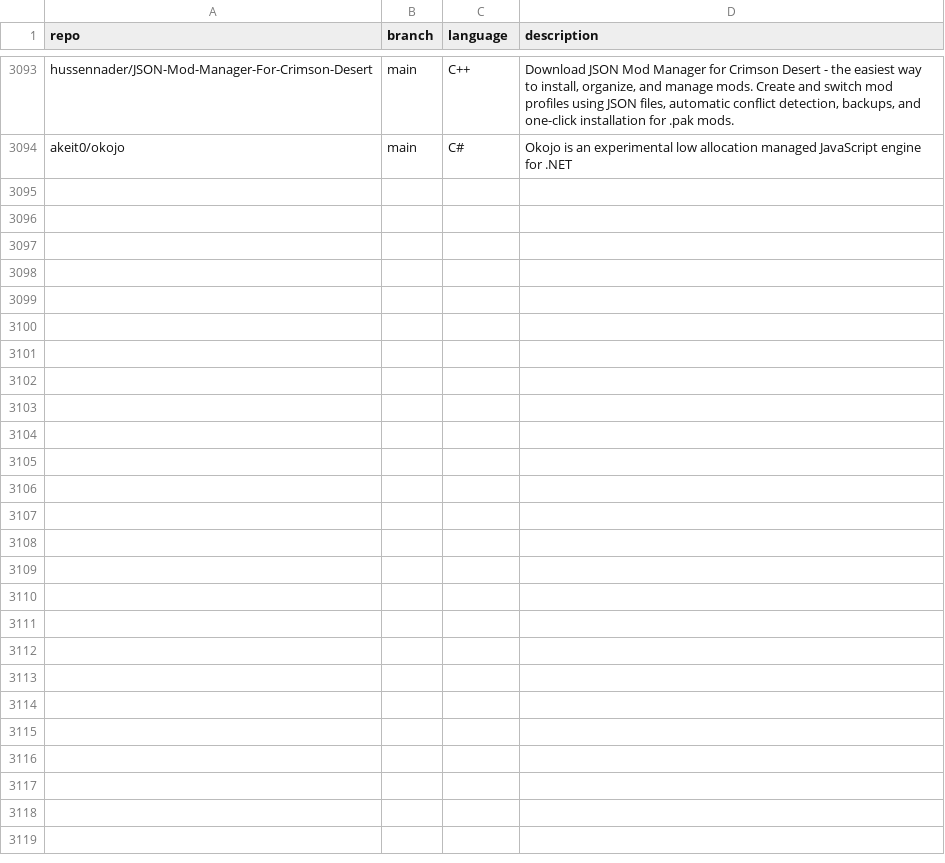
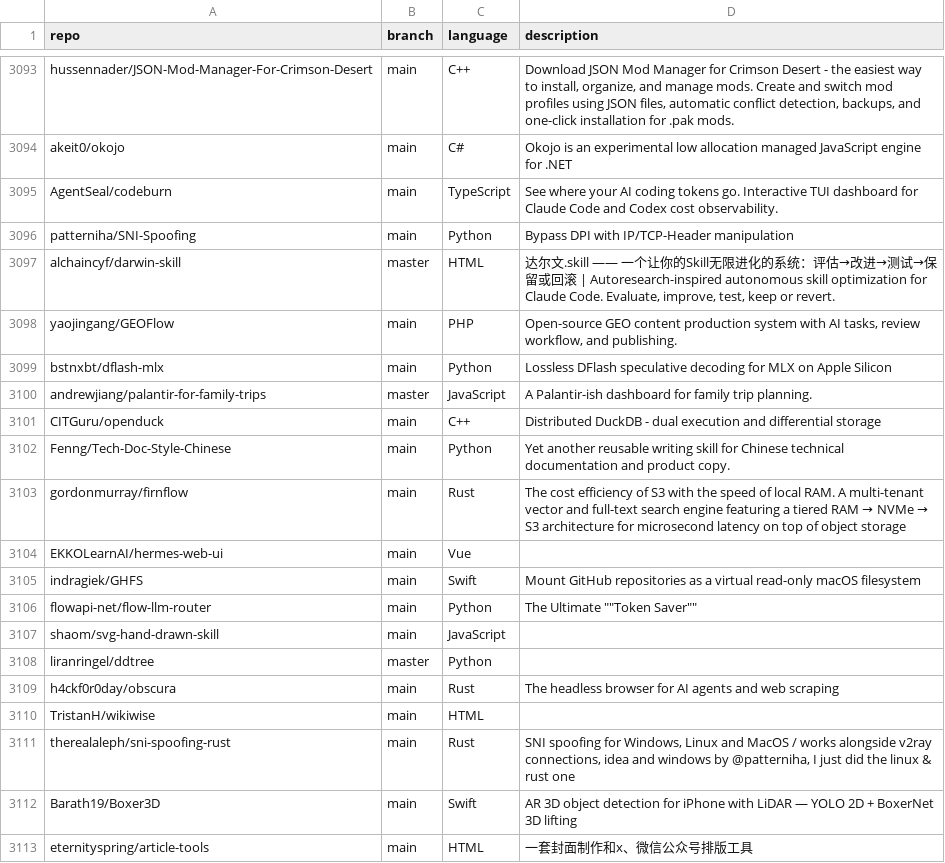
Before and after one commit to mgks/GitHubTree, a CSV file: _data/repositories.csv, drawn as a sheet; only a part is shown, gaps mark what is left out; the diff covers the shown part only.

Commit message:
chore: added 29 new repos

```diff
--- a/_data/repositories.csv
+++ b/_data/repositories.csv
@@ -3094 +3094,20 @@ hussennader/JSON-Mod-Manager-For-Crimson-Desert,main,C++,"Download JSON Mod Mana
 akeit0/okojo,main,C#,"Okojo is an experimental low allocation managed JavaScript engine for .NET"
+AgentSeal/codeburn,main,TypeScript,"See where your AI coding tokens go. Interactive TUI dashboard for Claude Code and Codex cost observability."
+patterniha/SNI-Spoofing,main,Python,"Bypass DPI with IP/TCP-Header manipulation"
+alchaincyf/darwin-skill,master,HTML,"达尔文.skill —— 一个让你的Skill无限进化的系统：评估→改进→测试→保留或回滚 | Autoresearch-inspired autonomous skill optimization for Claude Code. Evaluate, improve, test, keep or revert."
+yaojingang/GEOFlow,main,PHP,"Open-source GEO content production system with AI tasks, review workflow, and publishing."
+bstnxbt/dflash-mlx,main,Python,"Lossless DFlash speculative decoding for MLX on Apple Silicon"
+andrewjiang/palantir-for-family-trips,master,JavaScript,"A Palantir-ish dashboard for family trip planning."
+CITGuru/openduck,main,C++,"Distributed DuckDB - dual execution and differential storage"
+Fenng/Tech-Doc-Style-Chinese,main,Python,"Yet another reusable writing skill for Chinese technical documentation and product copy."
+gordonmurray/firnflow,main,Rust,"The cost efficiency of S3 with the speed of local RAM. A multi-tenant vector and full-text search engine featuring a tiered RAM → NVMe → S3 architecture for microsecond latency on   top of object storage"
+EKKOLearnAI/hermes-web-ui,main,Vue,""
+indragiek/GHFS,main,Swift,"Mount GitHub repositories as a virtual read-only macOS filesystem"
+flowapi-net/flow-llm-router,main,Python,"The Ultimate """"Token Saver"""""
+shaom/svg-hand-drawn-skill,main,JavaScript,""
+liranringel/ddtree,master,Python,""
+h4ckf0r0day/obscura,main,Rust,"The headless browser for AI agents and web scraping"
+TristanH/wikiwise,main,HTML,""
+therealaleph/sni-spoofing-rust,main,Rust,"SNI spoofing for Windows, Linux and MacOS / works alongside v2ray connections, idea and windows by @patterniha, I just did the linux & rust one"
+Barath19/Boxer3D,main,Swift,"AR 3D object detection for iPhone with LiDAR — YOLO 2D + BoxerNet 3D lifting"
+eternityspring/article-tools,main,HTML,"一套封面制作和x、微信公众号排版工具"
```
Also changed, not shown: 10 added rows elsewhere in this file.
